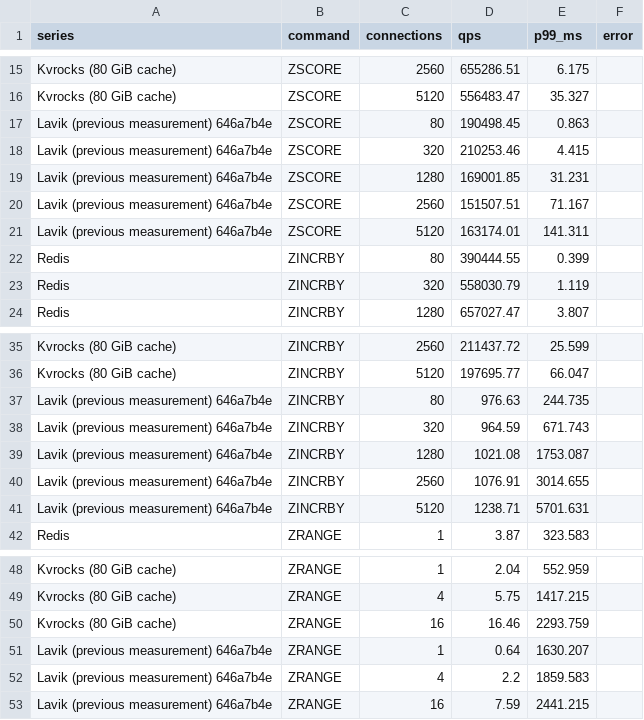
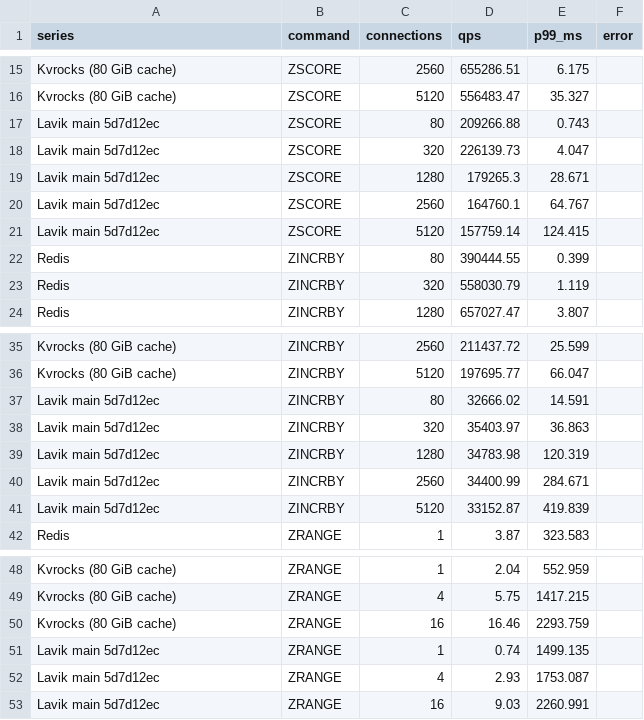
Before and after one commit to thweetkomputer/lavik, a CSV file: perf_reports/lavik-complex-structures-2026-09-26/zset-104857600-128-k8-current.csv, drawn as a sheet; only a part is shown, gaps mark what is left out.

Commit message:
perf: refresh main 5d7d12ec zset 104857600B 128B 8 keys

```diff
--- a/perf_reports/lavik-complex-structures-2026-09-26/zset-104857600-128-k8-current.csv
+++ b/perf_reports/lavik-complex-structures-2026-09-26/zset-104857600-128-k8-current.csv
@@ -16,7 +16,7 @@ Kvrocks (80 GiB cache),ZSCORE,2560,655286.51,6.175,
 Kvrocks (80 GiB cache),ZSCORE,5120,556483.47,35.327,
-Lavik (previous measurement) 646a7b4e,ZSCORE,80,190498.45,0.863,
-Lavik (previous measurement) 646a7b4e,ZSCORE,320,210253.46,4.415,
-Lavik (previous measurement) 646a7b4e,ZSCORE,1280,169001.85,31.231,
-Lavik (previous measurement) 646a7b4e,ZSCORE,2560,151507.51,71.167,
-Lavik (previous measurement) 646a7b4e,ZSCORE,5120,163174.01,141.311,
+Lavik main 5d7d12ec,ZSCORE,80,209266.88,0.743,
+Lavik main 5d7d12ec,ZSCORE,320,226139.73,4.047,
+Lavik main 5d7d12ec,ZSCORE,1280,179265.3,28.671,
+Lavik main 5d7d12ec,ZSCORE,2560,164760.1,64.767,
+Lavik main 5d7d12ec,ZSCORE,5120,157759.14,124.415,
 Redis,ZINCRBY,80,390444.55,0.399,
@@ -36,7 +36,7 @@ Kvrocks (80 GiB cache),ZINCRBY,2560,211437.72,25.599,
 Kvrocks (80 GiB cache),ZINCRBY,5120,197695.77,66.047,
-Lavik (previous measurement) 646a7b4e,ZINCRBY,80,976.63,244.735,
-Lavik (previous measurement) 646a7b4e,ZINCRBY,320,964.59,671.743,
-Lavik (previous measurement) 646a7b4e,ZINCRBY,1280,1021.08,1753.087,
-Lavik (previous measurement) 646a7b4e,ZINCRBY,2560,1076.91,3014.655,
-Lavik (previous measurement) 646a7b4e,ZINCRBY,5120,1238.71,5701.631,
+Lavik main 5d7d12ec,ZINCRBY,80,32666.02,14.591,
+Lavik main 5d7d12ec,ZINCRBY,320,35403.97,36.863,
+Lavik main 5d7d12ec,ZINCRBY,1280,34783.98,120.319,
+Lavik main 5d7d12ec,ZINCRBY,2560,34400.99,284.671,
+Lavik main 5d7d12ec,ZINCRBY,5120,33152.87,419.839,
 Redis,ZRANGE,1,3.87,323.583,
@@ -50,4 +50,4 @@ Kvrocks (80 GiB cache),ZRANGE,4,5.75,1417.215,
 Kvrocks (80 GiB cache),ZRANGE,16,16.46,2293.759,
-Lavik (previous measurement) 646a7b4e,ZRANGE,1,0.64,1630.207,
-Lavik (previous measurement) 646a7b4e,ZRANGE,4,2.2,1859.583,
-Lavik (previous measurement) 646a7b4e,ZRANGE,16,7.59,2441.215,
+Lavik main 5d7d12ec,ZRANGE,1,0.74,1499.135,
+Lavik main 5d7d12ec,ZRANGE,4,2.93,1753.087,
+Lavik main 5d7d12ec,ZRANGE,16,9.03,2260.991,
```
Also changed, not shown: 56 other files.
